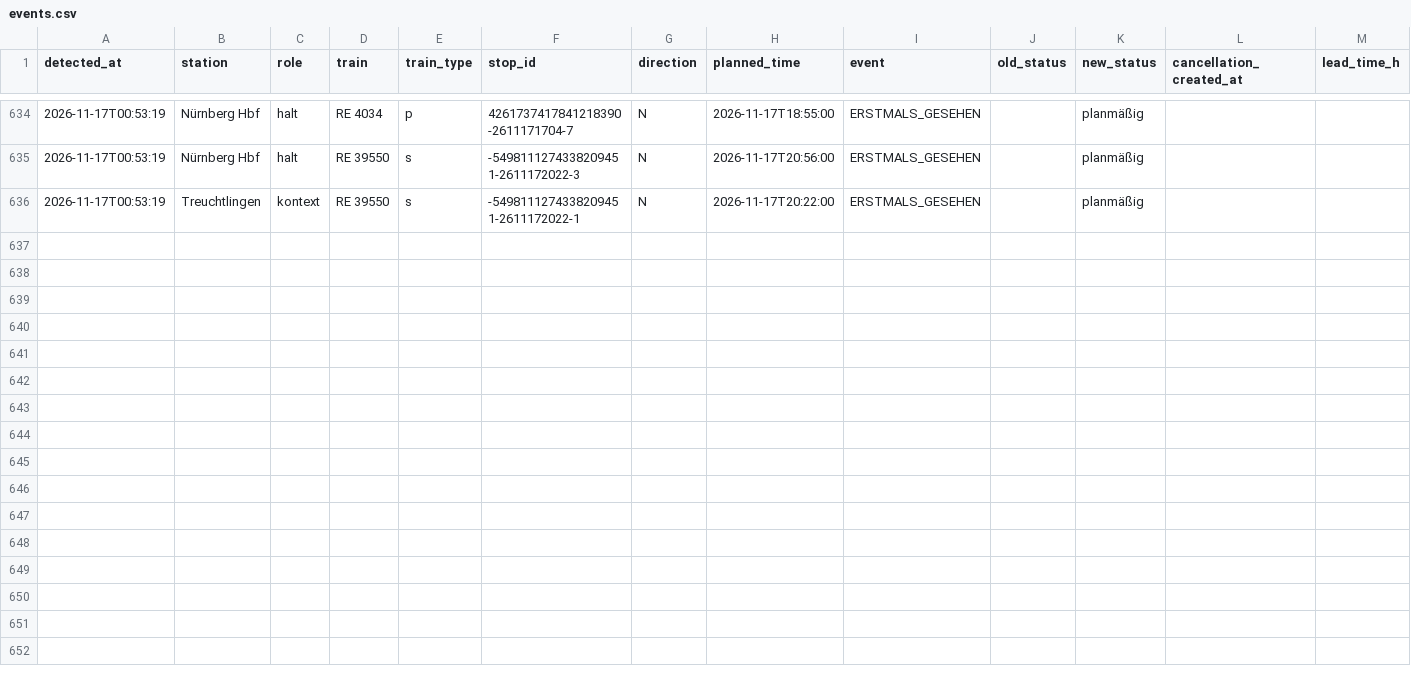
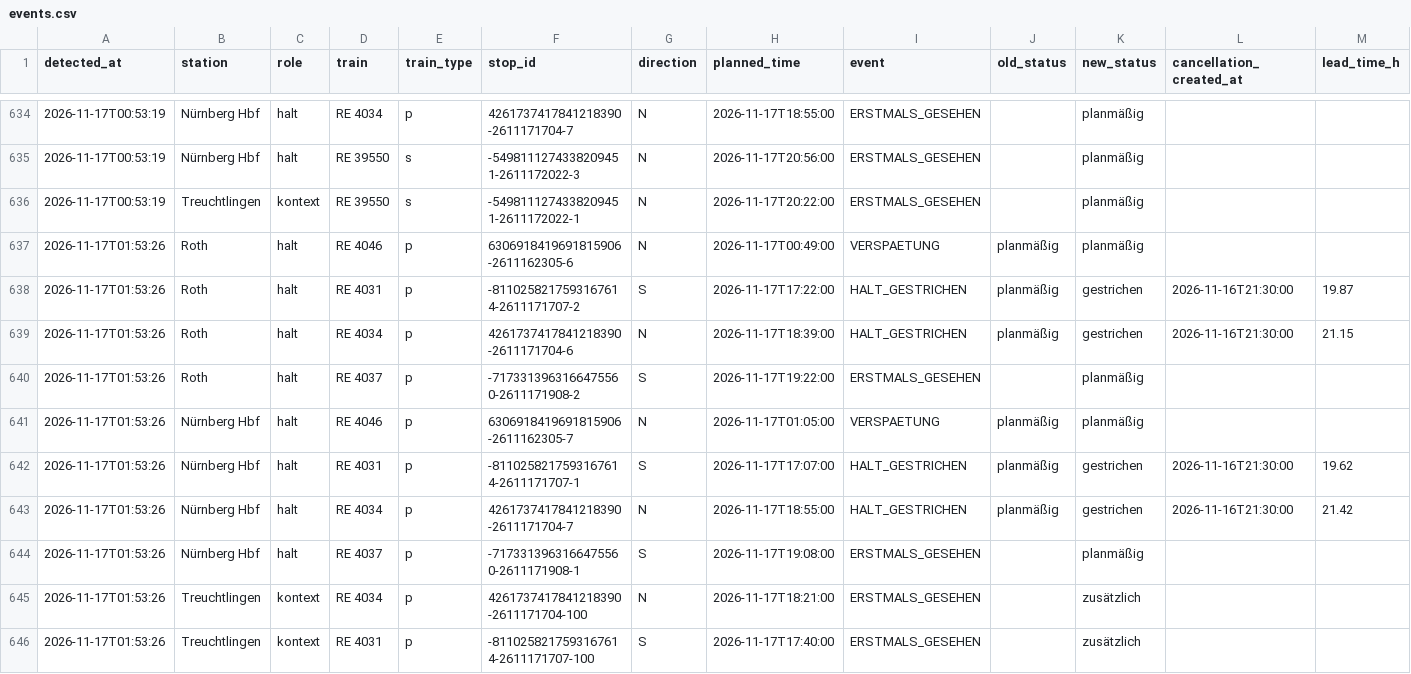
Before and after one commit to frederikwalter/RE1-Monitor, a CSV file: events.csv, drawn as a sheet; only a part is shown, gaps mark what is left out; rows hold the shown columns only; the diff names each change by its address in the sheet, - before the commit and + after, or states it on an @@ line.

```diff
--- a/events.csv
+++ b/events.csv
+row 637: 2026-11-17T01:53:26 | Roth | halt | RE 4046 | p | 6306918419691815906-2611162305-6 | N | 2026-11-17T00:49:00 | VERSPAETUNG | planmäßig | planmäßig
+row 638: 2026-11-17T01:53:26 | Roth | halt | RE 4031 | p | -8110258217593167614-2611171707-2 | S | 2026-11-17T17:22:00 | HALT_GESTRICHEN | planmäßig | gestrichen | 2026-11-16T21:30:00 | 19.87
+row 639: 2026-11-17T01:53:26 | Roth | halt | RE 4034 | p | 4261737417841218390-2611171704-6 | N | 2026-11-17T18:39:00 | HALT_GESTRICHEN | planmäßig | gestrichen | 2026-11-16T21:30:00 | 21.15
+row 640: 2026-11-17T01:53:26 | Roth | halt | RE 4037 | p | -7173313963166475560-2611171908-2 | S | 2026-11-17T19:22:00 | ERSTMALS_GESEHEN |  | planmäßig
+row 641: 2026-11-17T01:53:26 | Nürnberg Hbf | halt | RE 4046 | p | 6306918419691815906-2611162305-7 | N | 2026-11-17T01:05:00 | VERSPAETUNG | planmäßig | planmäßig
+row 642: 2026-11-17T01:53:26 | Nürnberg Hbf | halt | RE 4031 | p | -8110258217593167614-2611171707-1 | S | 2026-11-17T17:07:00 | HALT_GESTRICHEN | planmäßig | gestrichen | 2026-11-16T21:30:00 | 19.62
+row 643: 2026-11-17T01:53:26 | Nürnberg Hbf | halt | RE 4034 | p | 4261737417841218390-2611171704-7 | N | 2026-11-17T18:55:00 | HALT_GESTRICHEN | planmäßig | gestrichen | 2026-11-16T21:30:00 | 21.42
+row 644: 2026-11-17T01:53:26 | Nürnberg Hbf | halt | RE 4037 | p | -7173313963166475560-2611171908-1 | S | 2026-11-17T19:08:00 | ERSTMALS_GESEHEN |  | planmäßig
+row 645: 2026-11-17T01:53:26 | Treuchtlingen | kontext | RE 4034 | p | 4261737417841218390-2611171704-100 | N | 2026-11-17T18:21:00 | ERSTMALS_GESEHEN |  | zusätzlich
+row 646: 2026-11-17T01:53:26 | Treuchtlingen | kontext | RE 4031 | p | -8110258217593167614-2611171707-100 | S | 2026-11-17T17:40:00 | ERSTMALS_GESEHEN |  | zusätzlich
```
Also changed, not shown: runs.csv, 7 other files.
